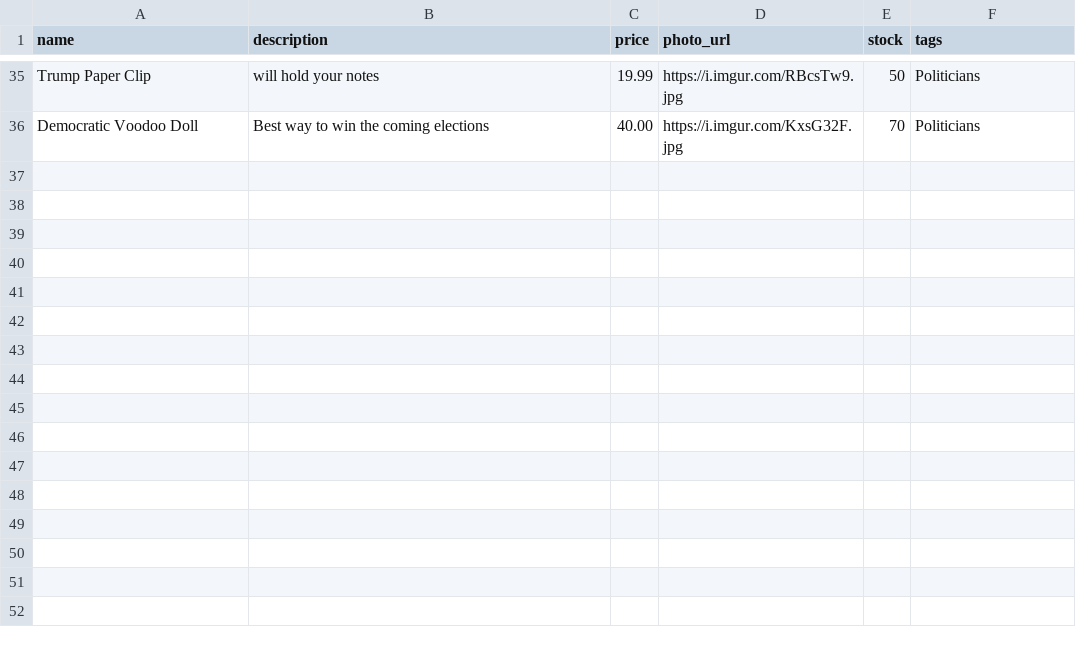
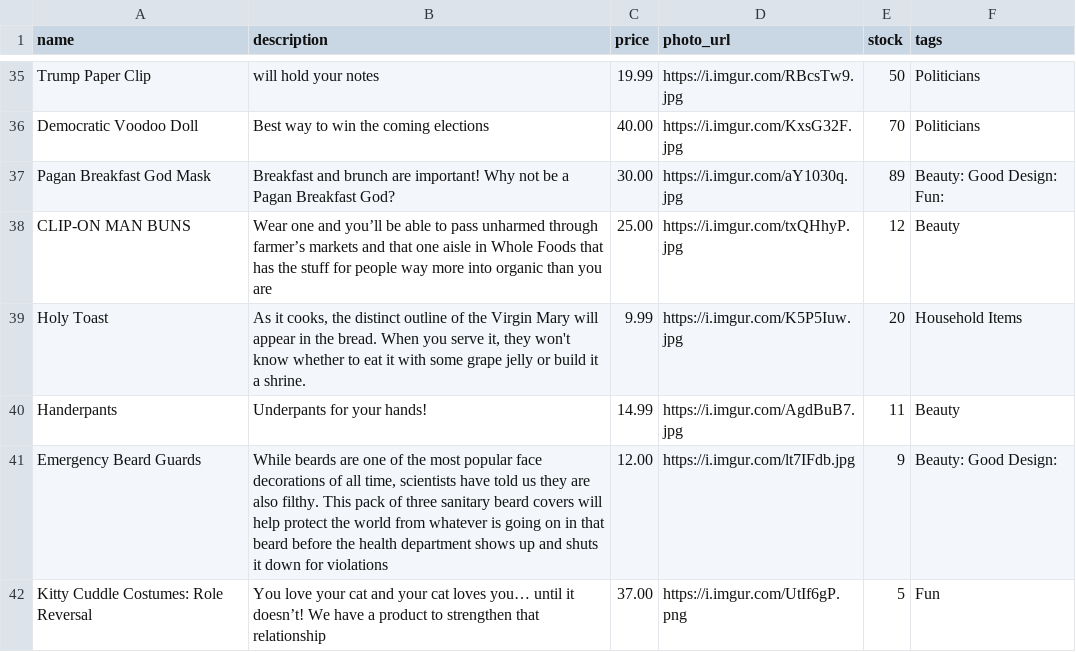
Before and after one commit to wangjoc/betsy, a CSV file: db/products_seeds.csv, drawn as a sheet; only a part is shown, gaps mark what is left out; the diff names each change by its address in the sheet, - before the commit and + after, or states it on an @@ line.

Commit message:
added product seed data

```diff
--- a/db/products_seeds.csv
+++ b/db/products_seeds.csv
+row 37: Pagan Breakfast God Mask | Breakfast and brunch are important! Why not be a Pagan Breakfast God? | 30.00 | https://i.imgur.com/aY1030q.jpg | 89 | Beauty: Good Design: Fun:
+row 38: CLIP-ON MAN BUNS | Wear one and you’ll be able to pass unharmed through farmer’s markets and that one aisle in Whole Foods that has the stuff for people way more into organic than you are | 25.00 | https://i.imgur.com/txQHhyP.jpg | 12 | Beauty
+row 39: Holy Toast | As it cooks, the distinct outline of the Virgin Mary will appear in the bread. When you serve it, they won't know whether to eat it with some grape jelly or build it a shrine. | 9.99 | https://i.imgur.com/K5P5Iuw.jpg | 20 | Household Items
+row 40: Handerpants | Underpants for your hands! | 14.99 | https://i.imgur.com/AgdBuB7.jpg | 11 | Beauty
+row 41: Emergency Beard Guards | While beards are one of the most popular face decorations of all time, scientists have told us they are also filthy. This pack of three sanitary beard covers will help protect the world from whatever is going on in that beard before the health department shows up and shuts it down for violations | 12.00 | https://i.imgur.com/lt7IFdb.jpg | 9 | Beauty: Good Design:
+row 42: Kitty Cuddle Costumes: Role Reversal | You love your cat and your cat loves you… until it doesn’t! We have a product to strengthen that relationship | 37.00 | https://i.imgur.com/UtIf6gP.png | 5 | Fun
```
Also changed, not shown: 1 other file.
